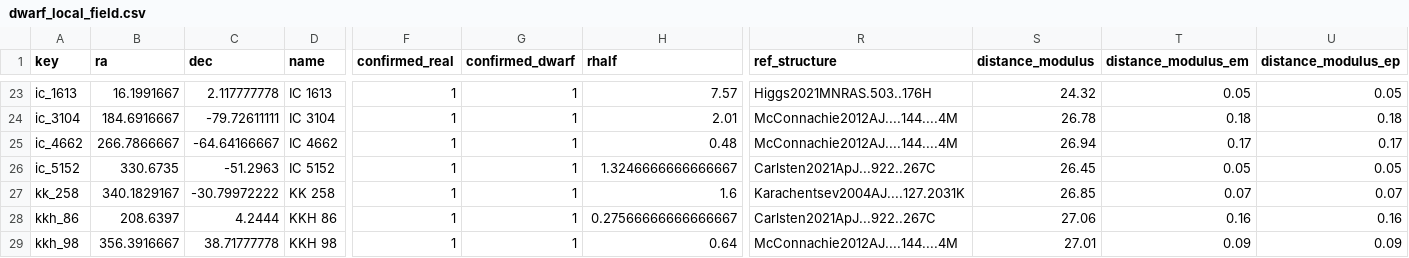
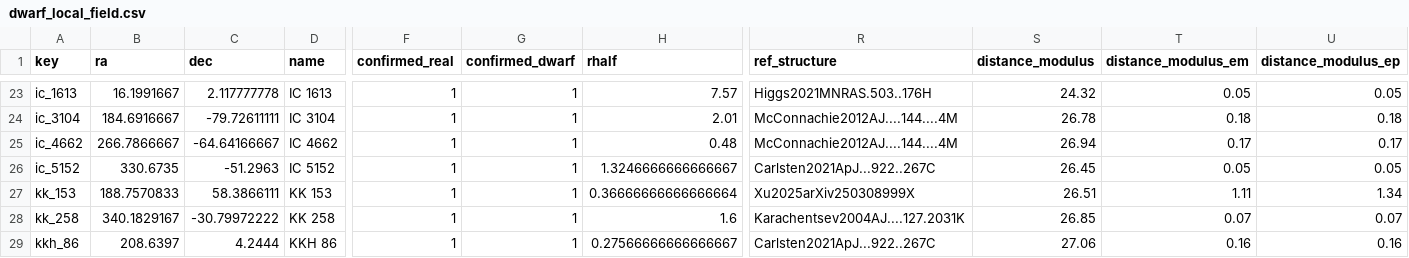
Before and after one commit to apace7/local_volume_database, a CSV file: data/dwarf_local_field.csv, drawn as a sheet; only a part is shown, gaps mark what is left out; the shorter side is filled out with more unchanged rows; rows hold the shown columns only; the diff names each change by its address in the sheet, - before the commit and + after, or states it on an @@ line.

```diff
--- a/data/dwarf_local_field.csv
+++ b/data/dwarf_local_field.csv
+row 27: kk_153 | 188.7570833 | 58.3866111 | KK 153 | 1 | 1 | 0.36666666666666664 | Xu2025arXiv250308999X | 26.51 | 1.11 | 1.34
```
Also changed, not shown: data/dwarf_m31.csv, data/gc_dwarf_hosted.csv, 5 other files.
